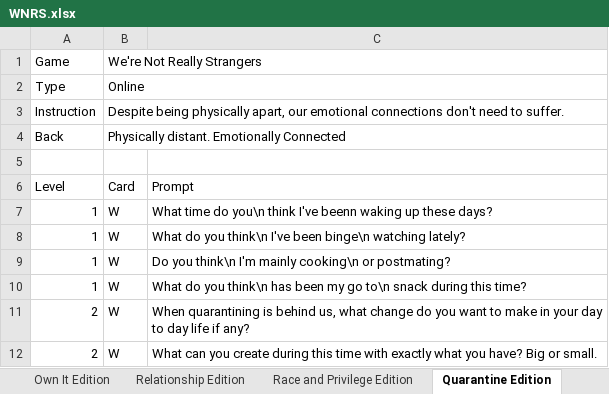
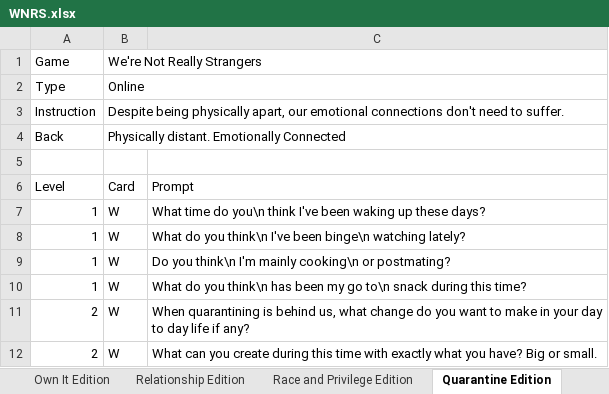
Before and after one commit to kayjanw/test-app, an Excel workbook: data/WNRS.xlsx, sheet Quarantine Edition, drawn as a sheet; only a part is shown; values as stored, in another font and other column widths than the file's, no borders; the diff names each change by its address in the sheet, - before the commit and + after, or states it on an @@ line.

```diff
--- a/data/WNRS.xlsx (sheet Quarantine Edition)
+++ b/data/WNRS.xlsx (sheet Quarantine Edition)
-C7: …think I've beenn waking up…
+C7: …think I've been waking up…
```
Also changed, not shown: sheet Couple, sheet Main Deck, sheet Honest Dating Edition, sheet Inner Circle Edition, sheet Self-Reflection Edition, sheet Voting Edition, 7 more sheets.
